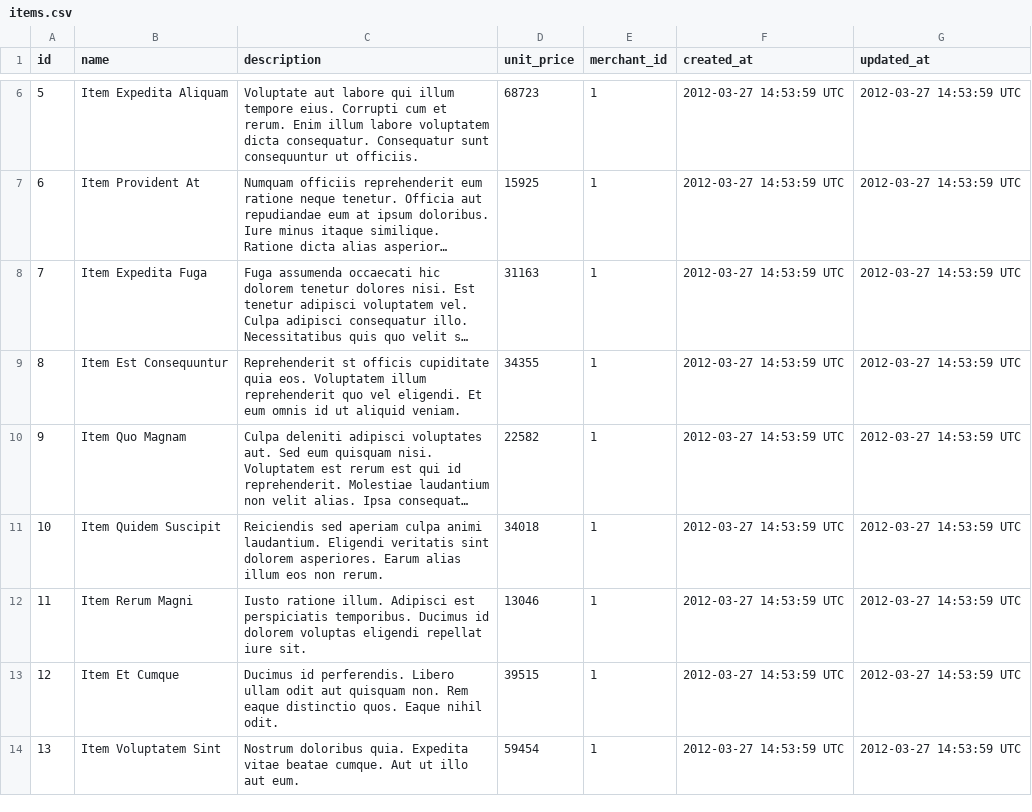
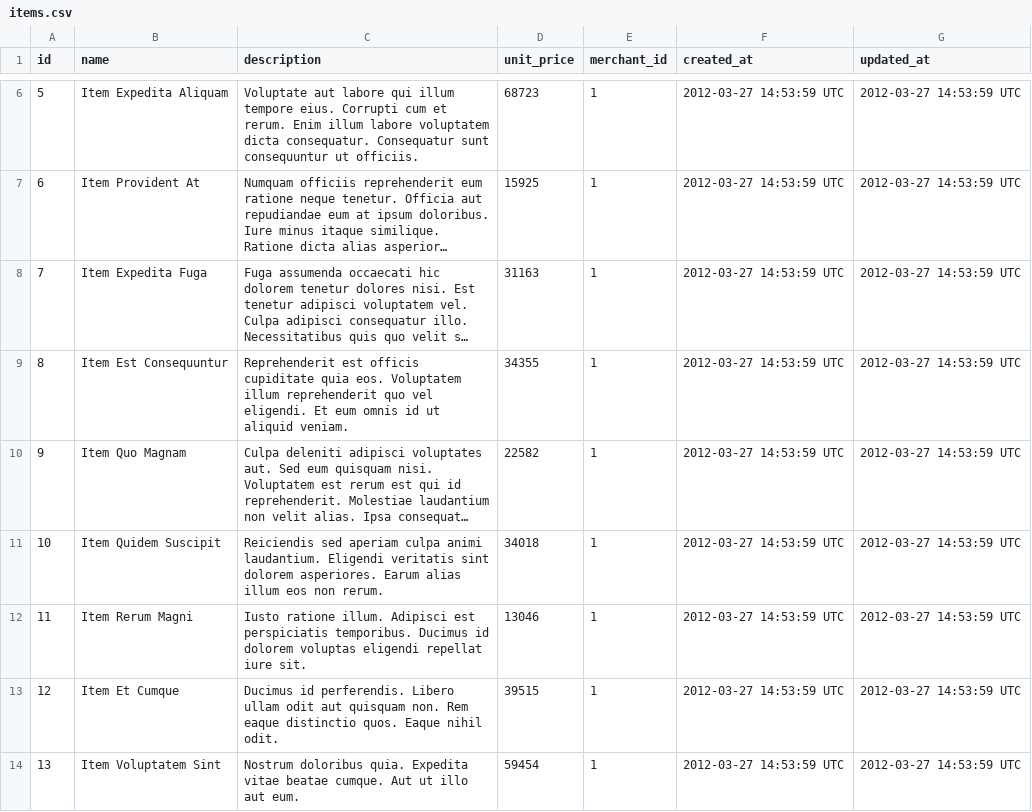
Before and after one commit to selfup/sales_engine, a CSV file: sales_engine/data/items.csv, drawn as a sheet; only a part is shown, gaps mark what is left out; long unchanged cells end in …; the diff names each change by its address in the sheet, - before the commit and + after, or states it on an @@ line.

Commit message:
oops

```diff
--- a/sales_engine/data/items.csv
+++ b/sales_engine/data/items.csv
-C9 (description): Reprehenderit st officis cupiditate…
+C9 (description): Reprehenderit est officis cupiditate…
```
